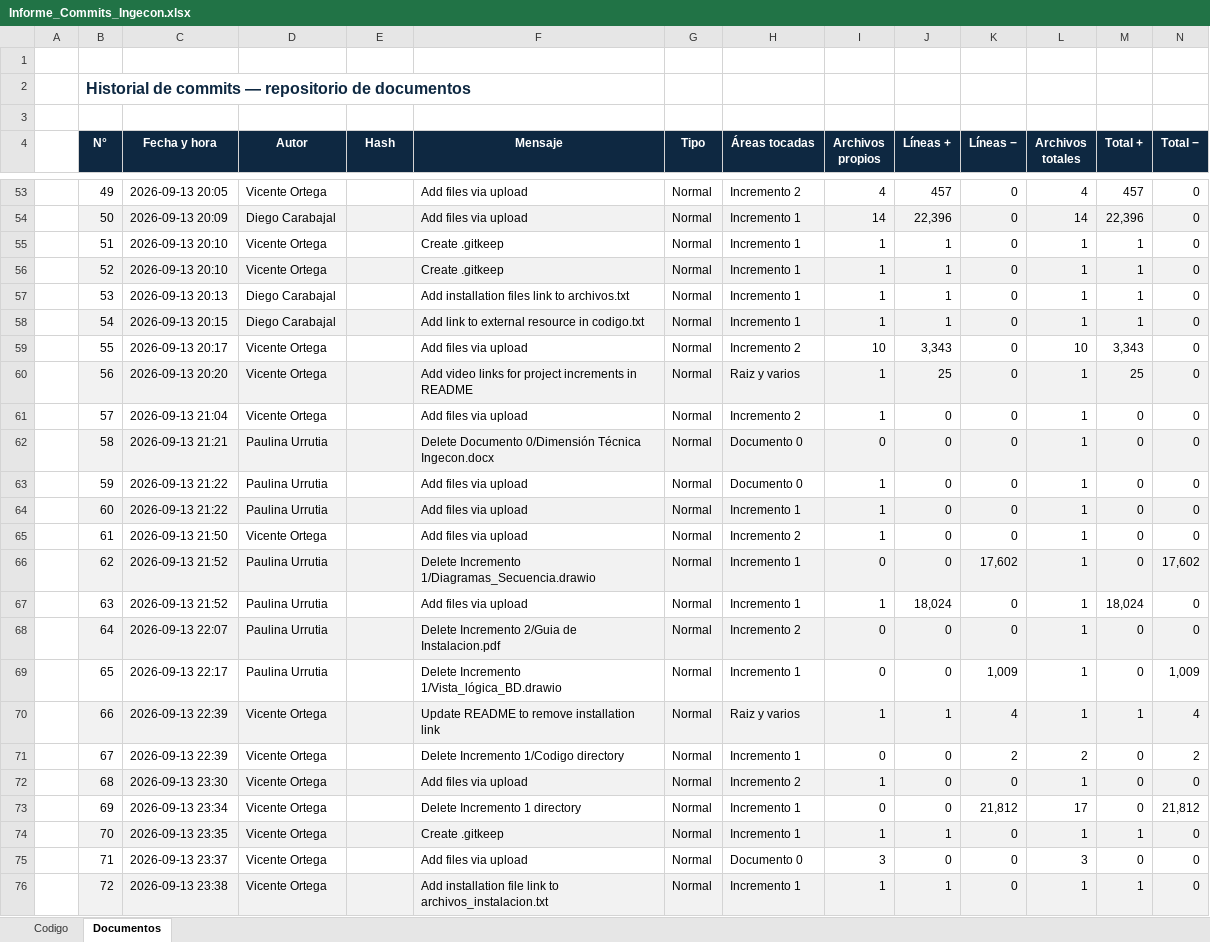
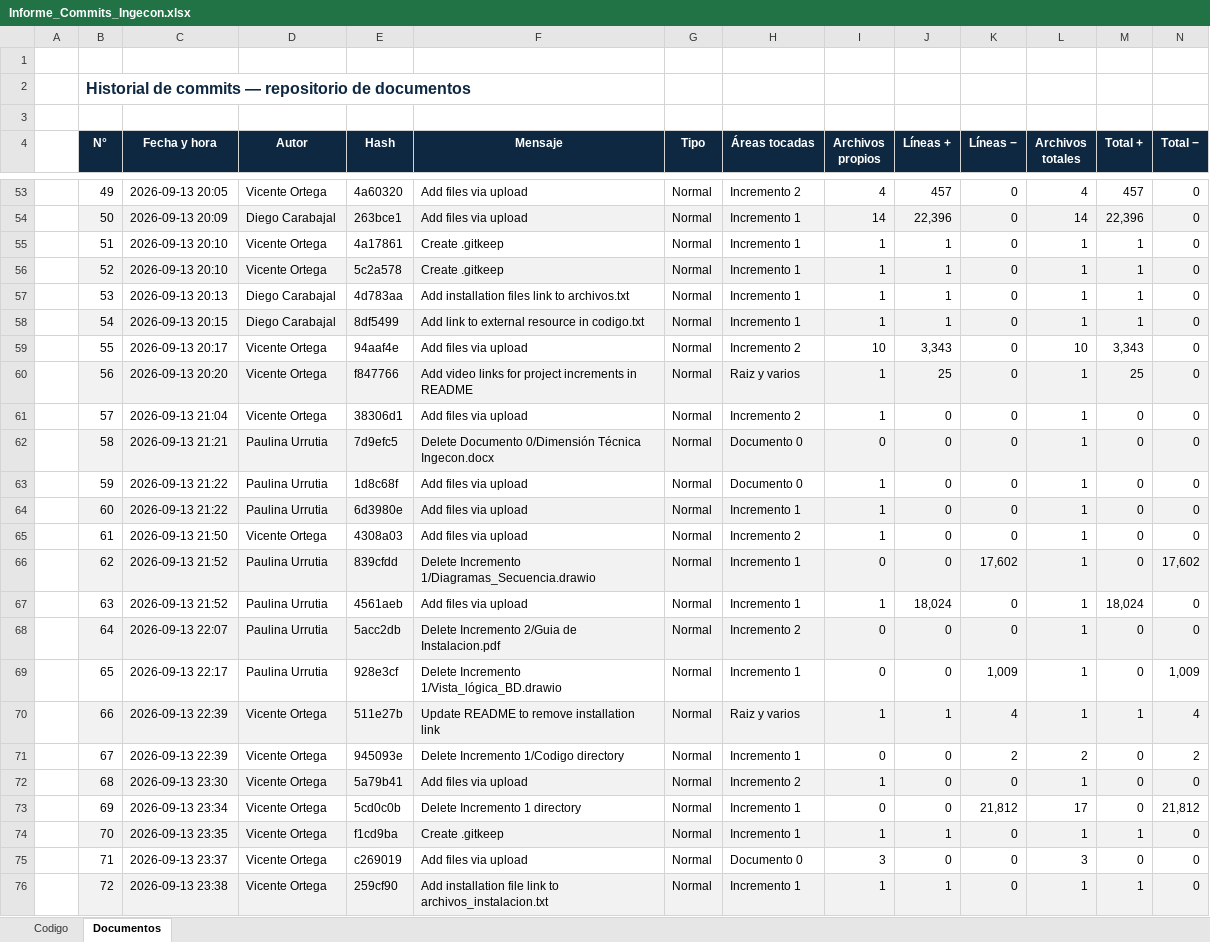
Before and after one commit to PauuUrrutia23/Ingenier-a-de-Software-Grupo-12---Documentos, an Excel workbook: Incremento 3/Informe_Commits_Ingecon.xlsx, sheet Documentos, drawn as a sheet; only a part is shown, gaps mark what is left out; values as stored, in another font and other column widths than the file's, no borders; the diff covers the shown part only; the diff names each change by its address in the sheet, - before the commit and + after, or states it on an @@ line.

```diff
--- a/Incremento 3/Informe_Commits_Ingecon.xlsx (sheet Documentos)
+++ b/Incremento 3/Informe_Commits_Ingecon.xlsx (sheet Documentos)
-E53 (Hash): (empty)
+E53 (Hash): 4a60320
-E54 (Hash): (empty)
+E54 (Hash): 263bce1
-E55 (Hash): (empty)
+E55 (Hash): 4a17861
-E56 (Hash): (empty)
+E56 (Hash): 5c2a578
-E57 (Hash): (empty)
+E57 (Hash): 4d783aa
-E58 (Hash): (empty)
+E58 (Hash): 8df5499
-E59 (Hash): (empty)
+E59 (Hash): 94aaf4e
-E60 (Hash): (empty)
+E60 (Hash): f847766
-E61 (Hash): (empty)
+E61 (Hash): 38306d1
-E62 (Hash): (empty)
+E62 (Hash): 7d9efc5
-E63 (Hash): (empty)
+E63 (Hash): 1d8c68f
-E64 (Hash): (empty)
+E64 (Hash): 6d3980e
-E65 (Hash): (empty)
+E65 (Hash): 4308a03
-E66 (Hash): (empty)
+E66 (Hash): 839cfdd
-E67 (Hash): (empty)
+E67 (Hash): 4561aeb
-E68 (Hash): (empty)
+E68 (Hash): 5acc2db
-E69 (Hash): (empty)
+E69 (Hash): 928e3cf
-E70 (Hash): (empty)
+E70 (Hash): 511e27b
-E71 (Hash): (empty)
+E71 (Hash): 945093e
-E72 (Hash): (empty)
+E72 (Hash): 5a79b41
-E73 (Hash): (empty)
+E73 (Hash): 5cd0c0b
-E74 (Hash): (empty)
+E74 (Hash): f1cd9ba
-E75 (Hash): (empty)
+E75 (Hash): c269019
-E76 (Hash): (empty)
+E76 (Hash): 259cf90
```
Also changed, not shown: 2 added rows and 57 edited cells elsewhere in this sheet.
